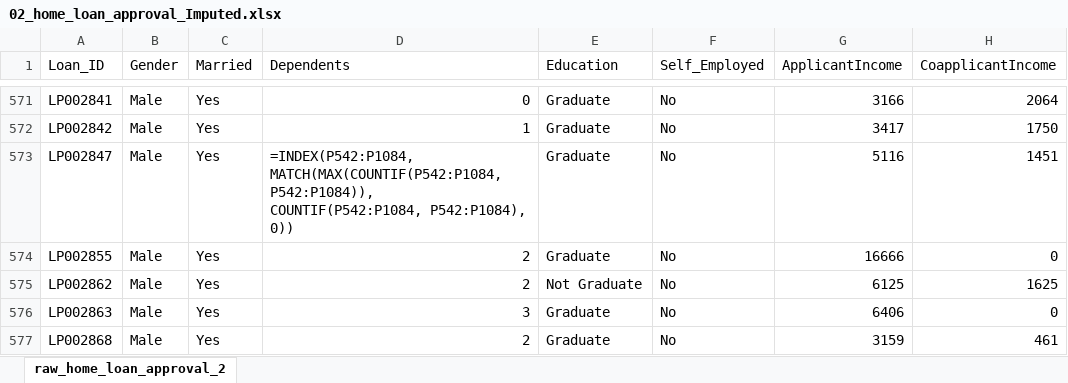
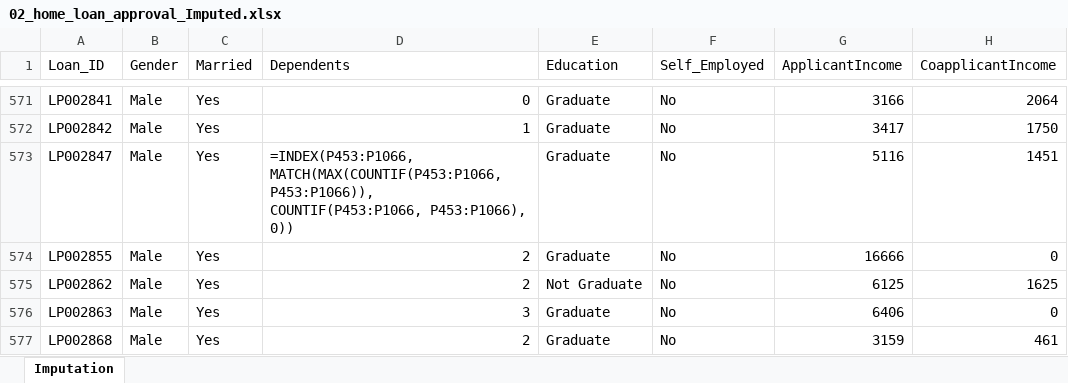
Before and after one commit to Aaron2k02/loan-approval-data-visualization, an Excel workbook: dataset/02_home_loan_approval_Imputed.xlsx, sheet Imputation, drawn as a sheet; only a part is shown, gaps mark what is left out; values as stored, in another font and other column widths than the file's, no borders; formulas are shown in place of their values; table styles not drawn; the diff covers the shown part only; the diff names each change by its address in the sheet, - before the commit and + after, or states it on an @@ line.

```diff
--- a/dataset/02_home_loan_approval_Imputed.xlsx (sheet Imputation)
+++ b/dataset/02_home_loan_approval_Imputed.xlsx (sheet Imputation)
-sheet tab: raw_home_loan_approval_2
+sheet tab: Imputation
-D573 (Dependents): =INDEX(P542:P1084, MATCH(MAX(COUNTIF(P542:P1084, P542:P1084)), COUNTIF(P542:P1084, P542:P1084), 0))
+D573 (Dependents): =INDEX(P453:P1066, MATCH(MAX(COUNTIF(P453:P1066, P453:P1066)), COUNTIF(P453:P1066, P453:P1066), 0))
```
Also changed, not shown: 44 edited cells elsewhere in this sheet, dataset/01_raw_home_loan_approval.xlsx, dataset/03_home_loan_approval_feature_engineering.xlsx, 3 other files.
